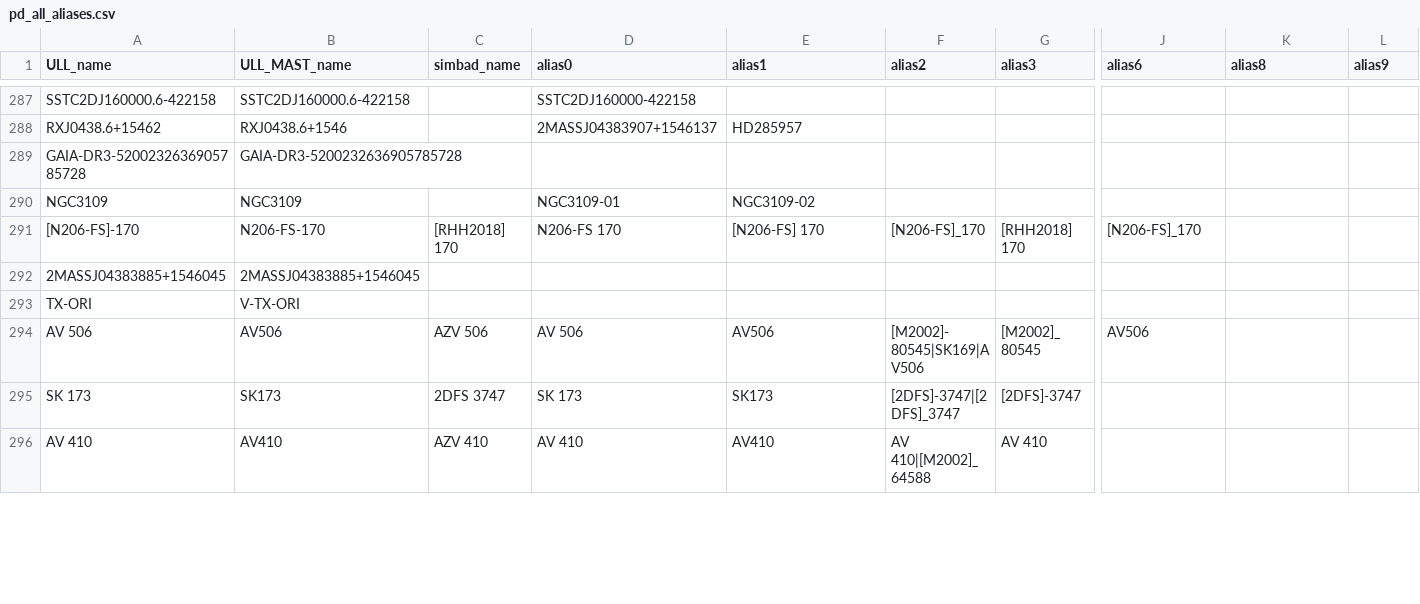
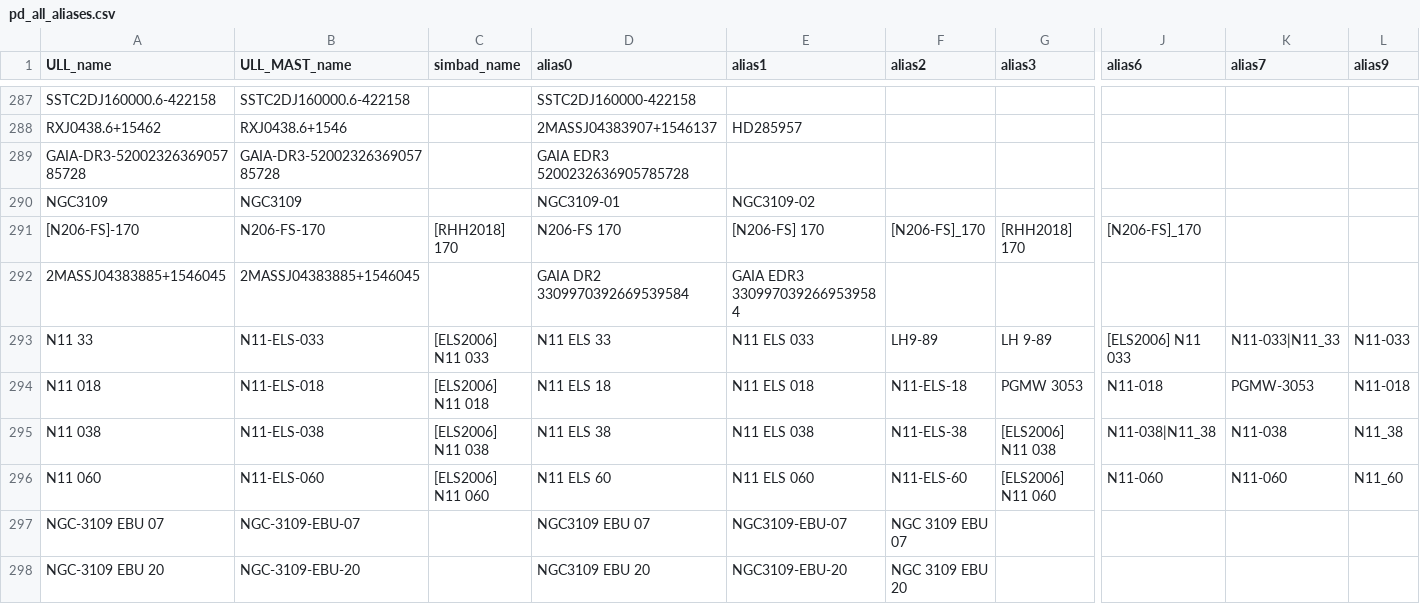
Before and after one commit to spacetelescope/ullyses-utils, a CSV file: utils/data/target_metadata/pd_all_aliases.csv, drawn as a sheet; only a part is shown, gaps mark what is left out; the shorter side is filled out with more unchanged rows; rows hold the shown columns only; the diff covers the shown part only; the diff names each change by its address in the sheet, - before the commit and + after, or states it on an @@ line.

Commit message:
Incorporate changes from Julia's alias file

```diff
--- a/utils/data/target_metadata/pd_all_aliases.csv
+++ b/utils/data/target_metadata/pd_all_aliases.csv
-K1: alias8
+K1: alias7
-D289 (alias0): (empty)
+D289 (alias0): GAIA EDR3 5200232636905785728
-D292 (alias0): (empty)
+D292 (alias0): GAIA DR2 3309970392669539584
-E292 (alias1): (empty)
+E292 (alias1): GAIA EDR3 3309970392669539584
+row 293: N11 33 | N11-ELS-033 | [ELS2006] N11 033 | N11 ELS 33 | N11 ELS 033 | LH9-89 | LH 9-89 | [ELS2006] N11 033 | N11-033|N11_33 | N11-033
+row 294: N11 018 | N11-ELS-018 | [ELS2006] N11 018 | N11 ELS 18 | N11 ELS 018 | N11-ELS-18 | PGMW 3053 | N11-018 | PGMW-3053 | N11-018
+row 295: N11 038 | N11-ELS-038 | [ELS2006] N11 038 | N11 ELS 38 | N11 ELS 038 | N11-ELS-38 | [ELS2006] N11 038 | N11-038|N11_38 | N11-038 | N11_38
+row 296: N11 060 | N11-ELS-060 | [ELS2006] N11 060 | N11 ELS 60 | N11 ELS 060 | N11-ELS-60 | [ELS2006] N11 060 | N11-060 | N11-060 | N11_60
+row 297: NGC-3109 EBU 07 | NGC-3109-EBU-07 |  | NGC3109 EBU 07 | NGC3109-EBU-07 | NGC 3109 EBU 07
+row 298: NGC-3109 EBU 20 | NGC-3109-EBU-20 |  | NGC3109 EBU 20 | NGC3109-EBU-20 | NGC 3109 EBU 20
```
Also changed, not shown: 4 added rows, 10 removed rows and 77 edited cells elsewhere in this file, 1 other file.
